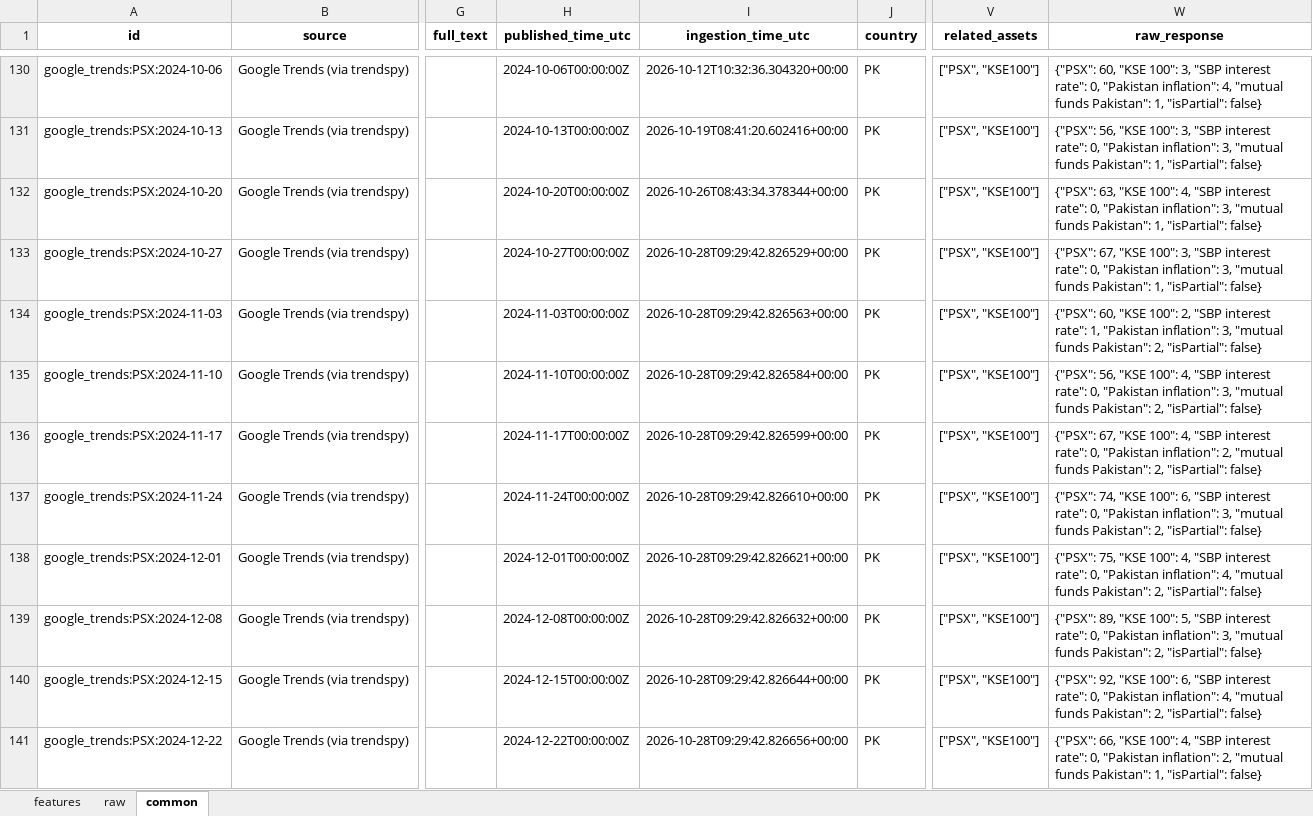
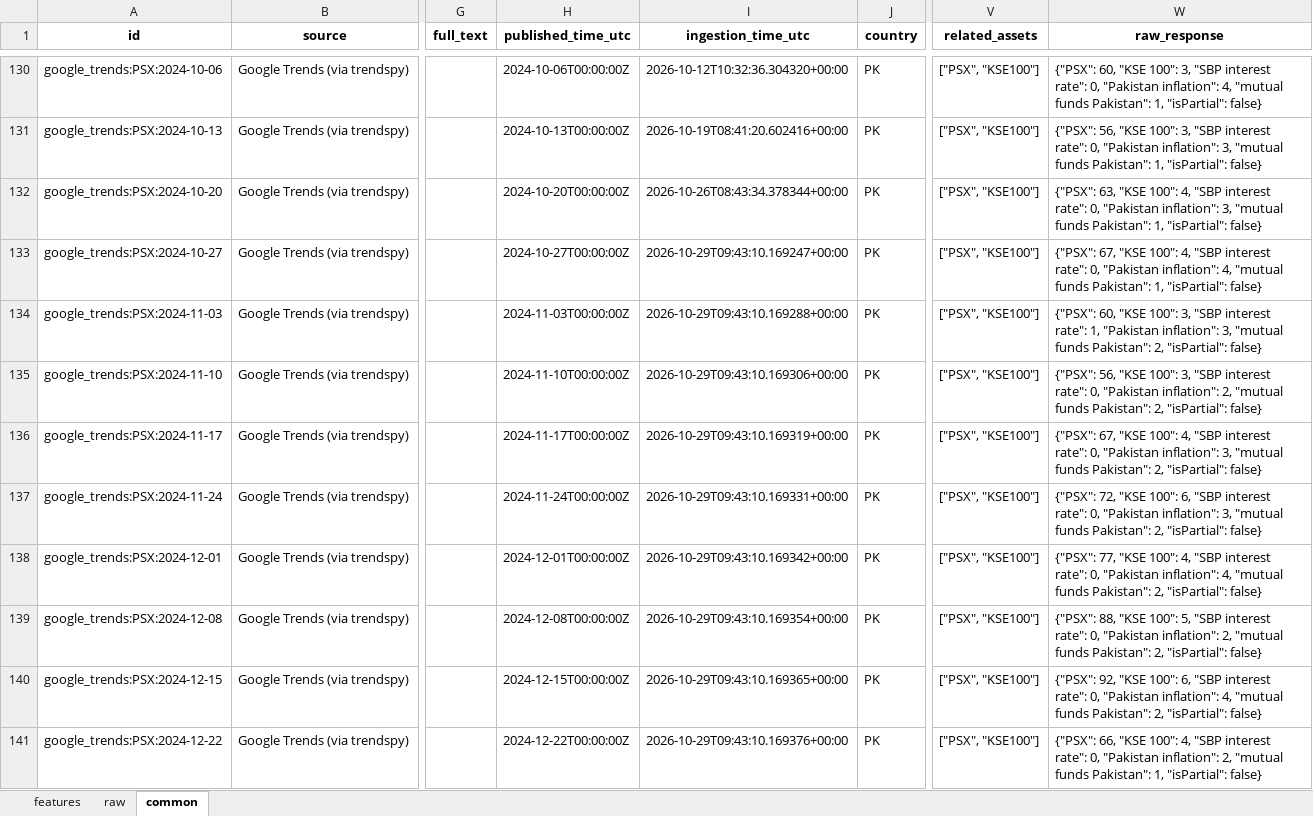
Before and after one commit to Alphaworkss/Fund-Forge, an Excel workbook: Google_Trends_Pipeline/alt_data.xlsx, sheet common, drawn as a sheet; only a part is shown, gaps mark what is left out; values as stored, in another font and other column widths than the file's, no borders; the diff covers the shown part only; the diff names each change by its address in the sheet, - before the commit and + after, or states it on an @@ line.

```diff
--- a/Google_Trends_Pipeline/alt_data.xlsx (sheet common)
+++ b/Google_Trends_Pipeline/alt_data.xlsx (sheet common)
-I133 (ingestion_time_utc): 2026-10-28T09:29:42.826529+00:00
+I133 (ingestion_time_utc): 2026-10-29T09:43:10.169247+00:00
-W133 (raw_response): …"KSE 100": 3, "SBP interest rate": 0, "Pakistan inflation": 3, "mutual funds…
+W133 (raw_response): …"KSE 100": 4, "SBP interest rate": 0, "Pakistan inflation": 4, "mutual funds…
-I134 (ingestion_time_utc): 2026-10-28T09:29:42.826563+00:00
+I134 (ingestion_time_utc): 2026-10-29T09:43:10.169288+00:00
-W134 (raw_response): …"KSE 100": 2, "SBP interest…
+W134 (raw_response): …"KSE 100": 3, "SBP interest…
-I135 (ingestion_time_utc): 2026-10-28T09:29:42.826584+00:00
+I135 (ingestion_time_utc): 2026-10-29T09:43:10.169306+00:00
-W135 (raw_response): …"KSE 100": 4, "SBP interest rate": 0, "Pakistan inflation": 3, "mutual funds…
+W135 (raw_response): …"KSE 100": 3, "SBP interest rate": 0, "Pakistan inflation": 2, "mutual funds…
-I136 (ingestion_time_utc): 2026-10-28T09:29:42.826599+00:00
+I136 (ingestion_time_utc): 2026-10-29T09:43:10.169319+00:00
-W136 (raw_response): …"Pakistan inflation": 2, "mutual funds…
+W136 (raw_response): …"Pakistan inflation": 3, "mutual funds…
-I137 (ingestion_time_utc): 2026-10-28T09:29:42.826610+00:00
+I137 (ingestion_time_utc): 2026-10-29T09:43:10.169331+00:00
-W137 (raw_response): {"PSX": 74, "KSE 100":…
+W137 (raw_response): {"PSX": 72, "KSE 100":…
-I138 (ingestion_time_utc): 2026-10-28T09:29:42.826621+00:00
+I138 (ingestion_time_utc): 2026-10-29T09:43:10.169342+00:00
-W138 (raw_response): {"PSX": 75, "KSE 100":…
+W138 (raw_response): {"PSX": 77, "KSE 100":…
-I139 (ingestion_time_utc): 2026-10-28T09:29:42.826632+00:00
+I139 (ingestion_time_utc): 2026-10-29T09:43:10.169354+00:00
-W139 (raw_response): {"PSX": 89, "KSE 100": 5, "SBP interest rate": 0, "Pakistan inflation": 3, "mutual funds…
+W139 (raw_response): {"PSX": 88, "KSE 100": 5, "SBP interest rate": 0, "Pakistan inflation": 2, "mutual funds…
-I140 (ingestion_time_utc): 2026-10-28T09:29:42.826644+00:00
+I140 (ingestion_time_utc): 2026-10-29T09:43:10.169365+00:00
-I141 (ingestion_time_utc): 2026-10-28T09:29:42.826656+00:00
+I141 (ingestion_time_utc): 2026-10-29T09:43:10.169376+00:00
```
Also changed, not shown: 939 edited cells elsewhere in this sheet, sheet features, sheet raw, 1 other file.
